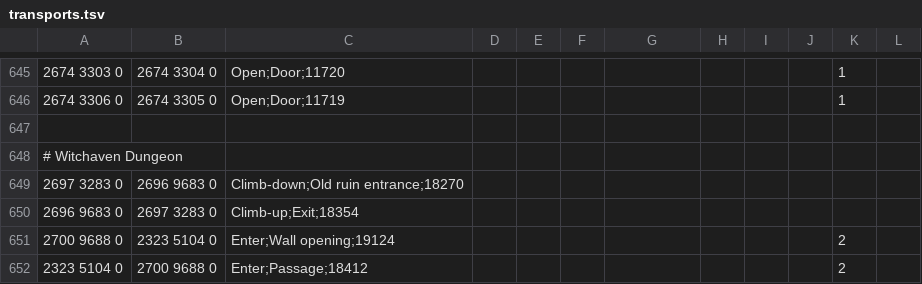
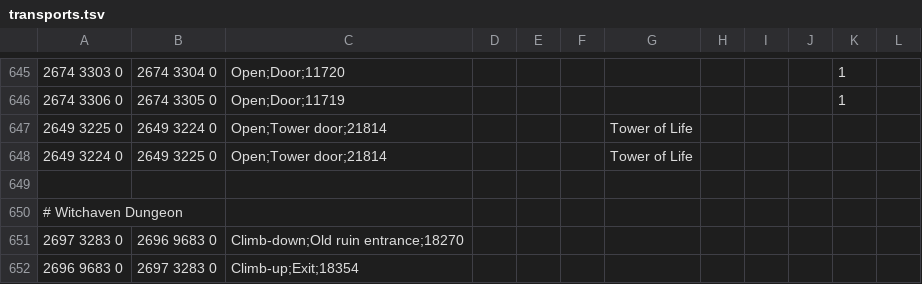
Before and after one commit to Sunny-P/Microbot, a TSV file: runelite-client/src/main/resources/net/runelite/client/plugins/microbot/shortestpath/transports.tsv, drawn as a sheet; only a part is shown, gaps mark what is left out; the shorter side is filled out with more unchanged rows; the diff names each change by its address in the sheet, - before the commit and + after, or states it on an @@ line.

Commit message:
Added Tower of Life front door to transports. Added new plugin Tower of Life. Automate those pesky ironman early/mid secondary herblore ingredient grinds. CUtil new enum ToLCreature which holds altar locations for 2 Tower of Life creature creations.

```diff
--- a/runelite-client/src/main/resources/net/runelite/client/plugins/microbot/shortestpath/transports.tsv
+++ b/runelite-client/src/main/resources/net/runelite/client/plugins/microbot/shortestpath/transports.tsv
+row 647: 2649 3225 0 | 2649 3224 0 | Open;Tower door;21814 |  |  |  | Tower of Life
+row 648: 2649 3224 0 | 2649 3225 0 | Open;Tower door;21814 |  |  |  | Tower of Life
```
Also changed, not shown: 6 other files.
